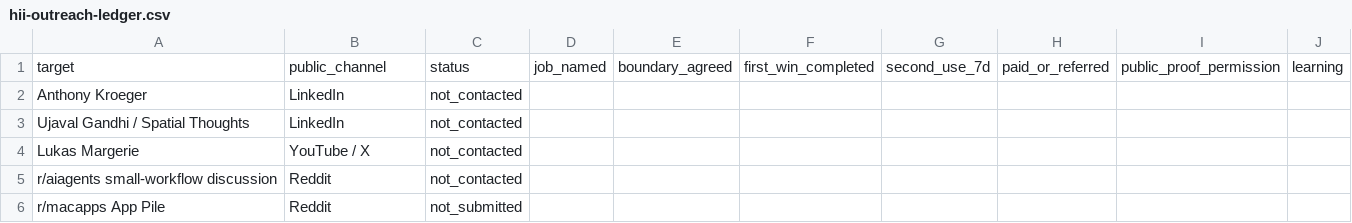
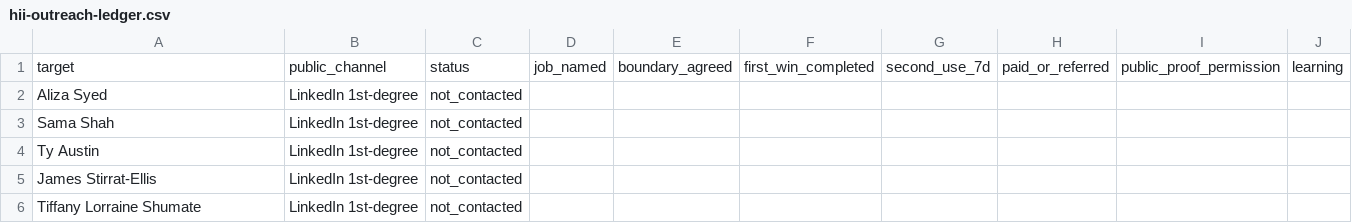
Before and after one commit to umminuriddingreen/hii, a CSV file: docs/launch/hii-outreach-ledger.csv, drawn as a sheet.

```diff
--- a/docs/launch/hii-outreach-ledger.csv
+++ b/docs/launch/hii-outreach-ledger.csv
@@ -1,6 +1,6 @@
 target,public_channel,status,job_named,boundary_agreed,first_win_completed,second_use_7d,paid_or_referred,public_proof_permission,learning
-Anthony Kroeger,LinkedIn,not_contacted,,,,,,,
-Ujaval Gandhi / Spatial Thoughts,LinkedIn,not_contacted,,,,,,,
-Lukas Margerie,YouTube / X,not_contacted,,,,,,,
-r/aiagents small-workflow discussion,Reddit,not_contacted,,,,,,,
-r/macapps App Pile,Reddit,not_submitted,,,,,,,
+Aliza Syed,LinkedIn 1st-degree,not_contacted,,,,,,,
+Sama Shah,LinkedIn 1st-degree,not_contacted,,,,,,,
+Ty Austin,LinkedIn 1st-degree,not_contacted,,,,,,,
+James Stirrat-Ellis,LinkedIn 1st-degree,not_contacted,,,,,,,
+Tiffany Lorraine Shumate,LinkedIn 1st-degree,not_contacted,,,,,,,
```
Also changed, not shown: 2 other files.
